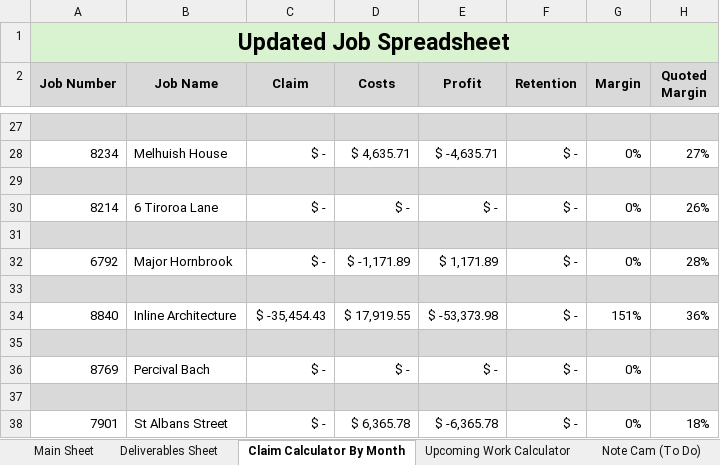
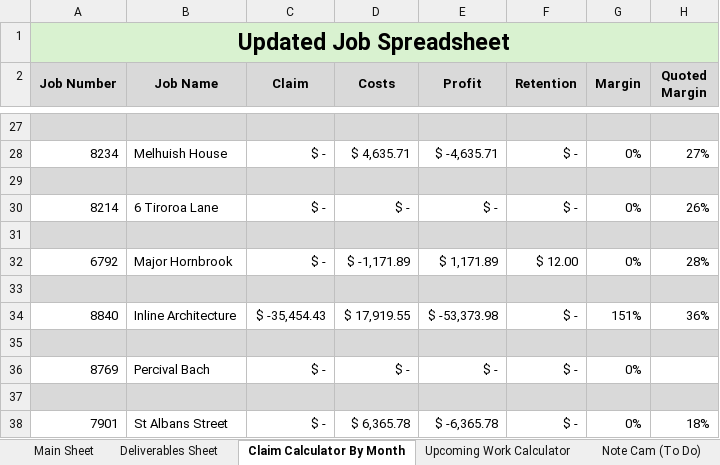
Before and after one commit to felixkwan2901/excel-dashboard, an Excel workbook: Cassidy_Davies_Electrical_BPMN_Data.xlsx, sheet Claim Calculator By Month, drawn as a sheet; only a part is shown, gaps mark what is left out; values as stored, in another font and other column widths than the file's, no borders; conditional formats not drawn; the diff names each change by its address in the sheet, - before the commit and + after, or states it on an @@ line.

```diff
--- a/Cassidy_Davies_Electrical_BPMN_Data.xlsx (sheet Claim Calculator By Month)
+++ b/Cassidy_Davies_Electrical_BPMN_Data.xlsx (sheet Claim Calculator By Month)
-F32 (Retention): $ -
+F32 (Retention): $ 12.00
```
Also changed, not shown: 2 other files.
